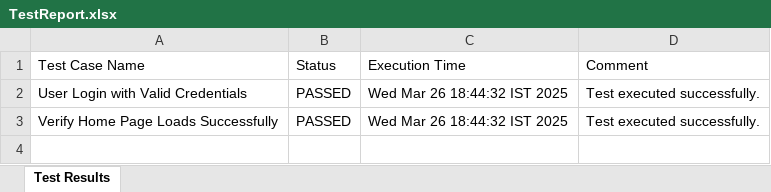
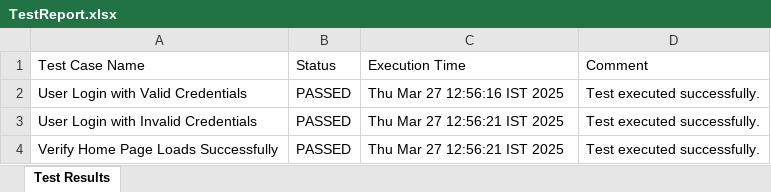
Before and after one commit to prashantu4040/zygal_connect_application, an Excel workbook: test-output/TestReport.xlsx, sheet Test Results, drawn as a sheet; values as stored, in another font and other column widths than the file's, no borders; addresses are those after the commit; the diff names each change by its address in the sheet, - before the commit and + after, or states it on an @@ line.

Commit message:
Added invalid otp, invalid email and other test cases

```diff
--- a/test-output/TestReport.xlsx (sheet Test Results)
+++ b/test-output/TestReport.xlsx (sheet Test Results)
-C2 (Execution Time): Wed Mar 26 18:44:32 IST 2025
+C2 (Execution Time): Thu Mar 27 12:56:16 IST 2025
+row 3: User Login with Invalid Credentials | PASSED | Thu Mar 27 12:56:21 IST 2025 | Test executed successfully.
-C4 (Execution Time): Wed Mar 26 18:44:32 IST 2025
+C4 (Execution Time): Thu Mar 27 12:56:21 IST 2025
```
Also changed, not shown: 19 other files.
